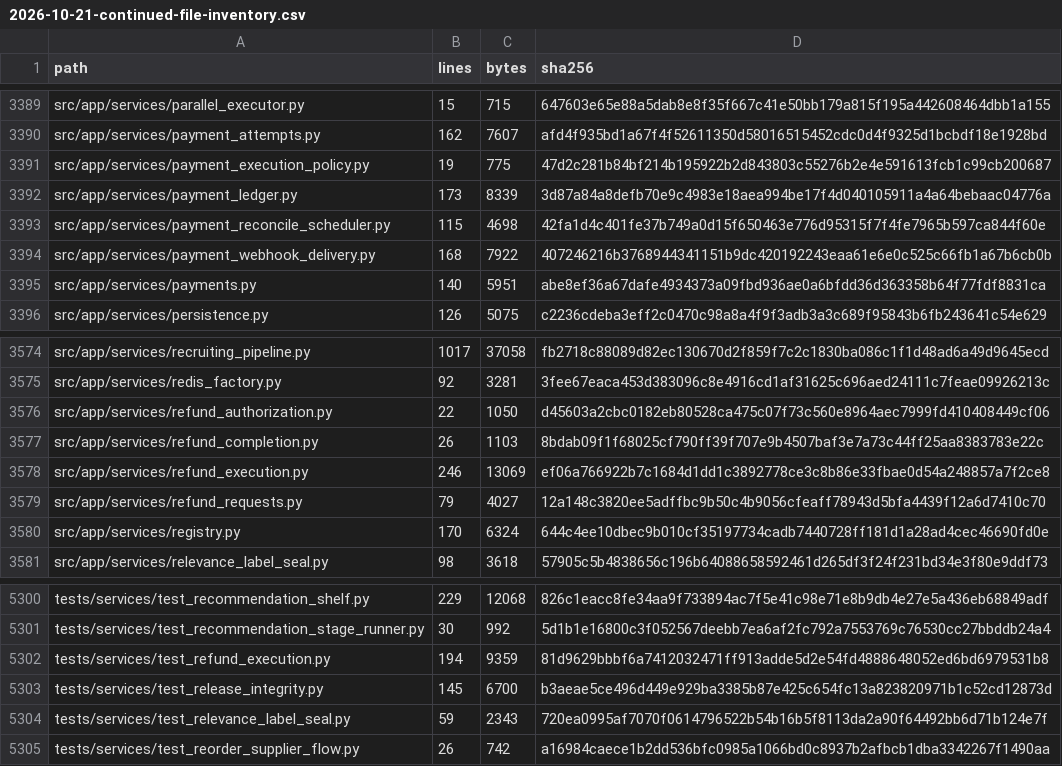
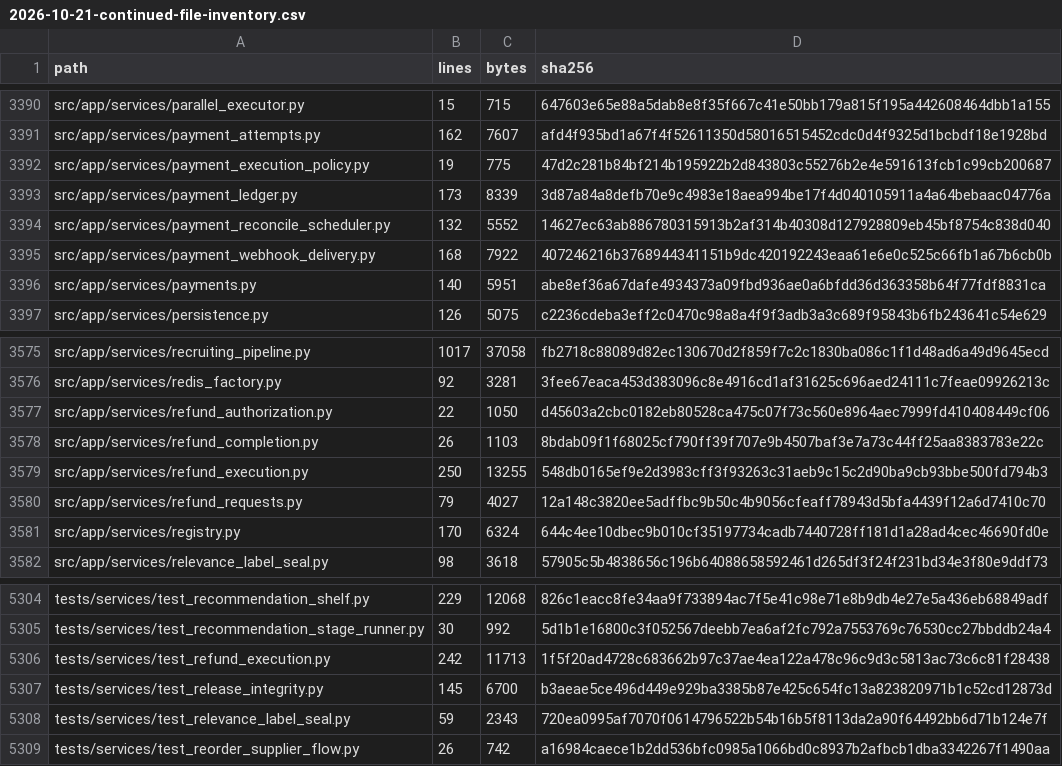
Before and after one commit to lkjalop/ShopSquire, a CSV file: docs/audits/2026-10-21-continued-file-inventory.csv, drawn as a sheet; only a part is shown, gaps mark what is left out; the diff covers the shown part only.

```diff
--- a/docs/audits/2026-10-21-continued-file-inventory.csv
+++ b/docs/audits/2026-10-21-continued-file-inventory.csv
@@ -3392,3 +3393,3 @@ src/app/services/payment_execution_policy.py,19,775,47d2c281b84bf214b195922b2d84
 src/app/services/payment_ledger.py,173,8339,3d87a84a8defb70e9c4983e18aea994be17f4d040105911a4a64bebaac04776a
-src/app/services/payment_reconcile_scheduler.py,115,4698,42fa1d4c401fe37b749a0d15f650463e776d95315f7f4fe7965b597ca844f60e
+src/app/services/payment_reconcile_scheduler.py,132,5552,14627ec63ab886780315913b2af314b40308d127928809eb45bf8754c838d040
 src/app/services/payment_webhook_delivery.py,168,7922,407246216b3768944341151b9dc420192243eaa61e6e0c525c66fb1a67b6cb0b
@@ -3577,3 +3578,3 @@ src/app/services/refund_authorization.py,22,1050,d45603a2cbc0182eb80528ca475c07f
 src/app/services/refund_completion.py,26,1103,8bdab09f1f68025cf790ff39f707e9b4507baf3e7a73c44ff25aa8383783e22c
-src/app/services/refund_execution.py,246,13069,ef06a766922b7c1684d1dd1c3892778ce3c8b86e33fbae0d54a248857a7f2ce8
+src/app/services/refund_execution.py,250,13255,548db0165ef9e2d3983cff3f93263c31aeb9c15c2d90ba9cb93bbe500fd794b3
 src/app/services/refund_requests.py,79,4027,12a148c3820ee5adffbc9b50c4b9056cfeaff78943d5bfa4439f12a6d7410c70
@@ -5301,3 +5305,3 @@ tests/services/test_recommendation_shelf.py,229,12068,826c1eacc8fe34aa9f733894ac
 tests/services/test_recommendation_stage_runner.py,30,992,5d1b1e16800c3f052567deebb7ea6af2fc792a7553769c76530cc27bbddb24a4
-tests/services/test_refund_execution.py,194,9359,81d9629bbbf6a7412032471ff913adde5d2e54fd4888648052ed6bd6979531b8
+tests/services/test_refund_execution.py,242,11713,1f5f20ad4728c683662b97c37ae4ea122a478c96c9d3c5813ac73c6c81f28438
 tests/services/test_release_integrity.py,145,6700,b3aeae5ce496d449e929ba3385b87e425c654fc13a823820971b1c52cd12873d
```
Also changed, not shown: 4 added rows and 6 edited cells elsewhere in this file, docs/audits/2026-10-21-continued-source-map.csv, 2 other files.
